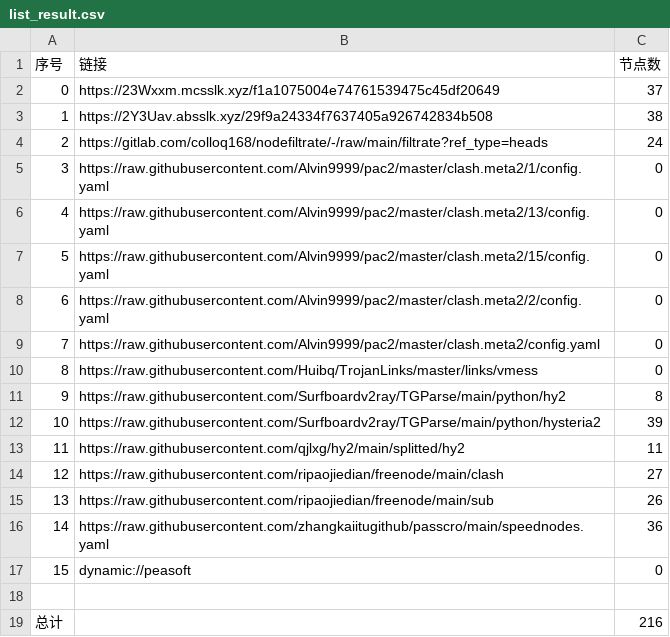
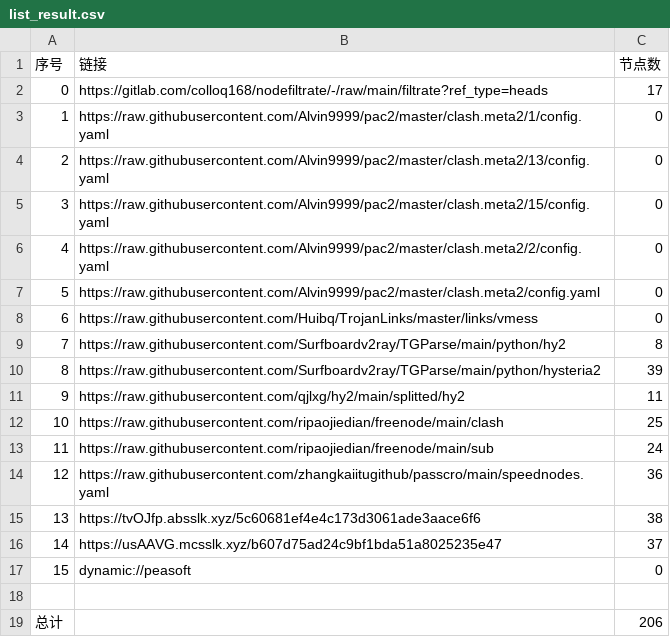
Before and after one commit to aee1996a/NoMoreWalls, a CSV file: list_result.csv, drawn as a sheet; removed rows and columns are numbered as before the commit, all else as after; the diff names each change by its address in the sheet, - before the commit and + after, or states it on an @@ line.

```diff
--- a/list_result.csv
+++ b/list_result.csv
-row 2: 0 | https://23Wxxm.mcsslk.xyz/f1a1075004e74761539475c45df20649 | 37
-row 3: 1 | https://2Y3Uav.absslk.xyz/29f9a24334f7637405a926742834b508 | 38
@@ column A (序号) renumbered between rows 2 and 14 @@
-C2 (节点数): 24
+C2 (节点数): 17
-C12 (节点数): 27
+C12 (节点数): 25
-C13 (节点数): 26
+C13 (节点数): 24
+row 15: 13 | https://tvOJfp.absslk.xyz/5c60681ef4e4c173d3061ade3aace6f6 | 38
+row 16: 14 | https://usAAVG.mcsslk.xyz/b607d75ad24c9bf1bda51a8025235e47 | 37
-C19 (节点数): 216
+C19 (节点数): 206
```
Also changed, not shown: 28 other files.
